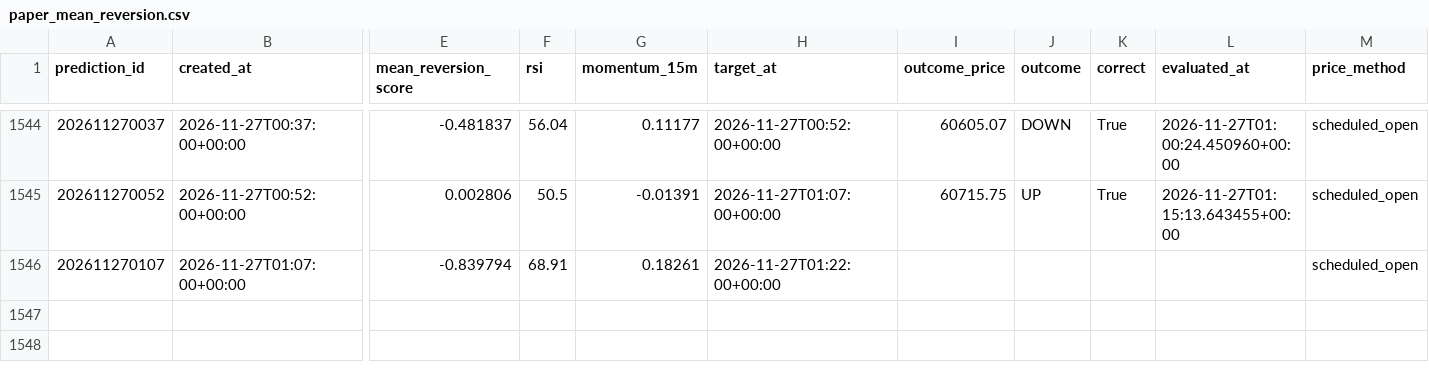
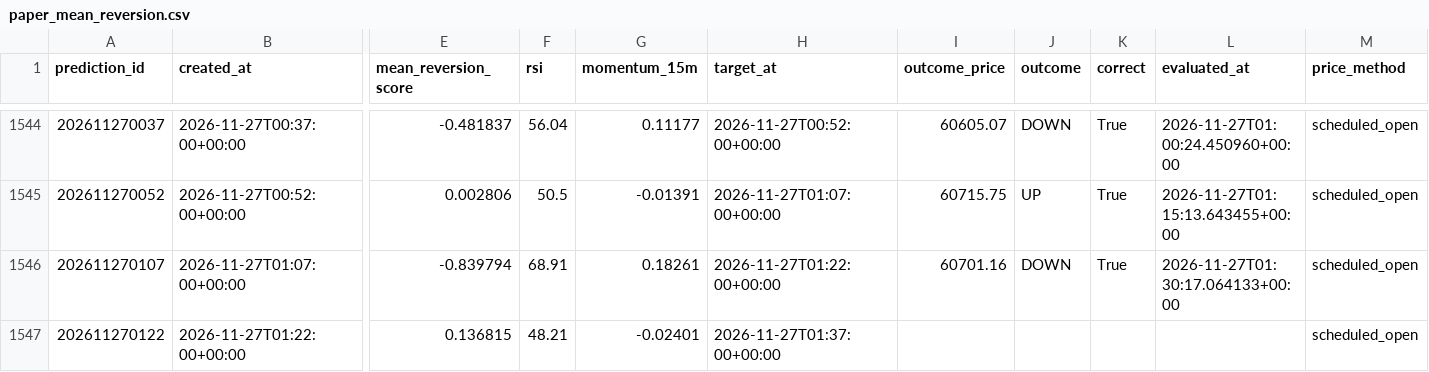
Before and after one commit to UncleJeffaffa/bitcoin-prediction-bot, a CSV file: paper_mean_reversion.csv, drawn as a sheet; only a part is shown, gaps mark what is left out; rows hold the shown columns only; the diff names each change by its address in the sheet, - before the commit and + after, or states it on an @@ line.

```diff
--- a/paper_mean_reversion.csv
+++ b/paper_mean_reversion.csv
-I1546 (outcome_price): (empty)
+I1546 (outcome_price): 60701.16
-J1546 (outcome): (empty)
+J1546 (outcome): DOWN
-K1546 (correct): (empty)
+K1546 (correct): True
-L1546 (evaluated_at): (empty)
+L1546 (evaluated_at): 2026-11-27T01:30:17.064133+00:00
+row 1547: 202611270122 | 2026-11-27T01:22:00+00:00 | 0.136815 | 48.21 | -0.02401 | 2026-11-27T01:37:00+00:00 |  |  |  |  | scheduled_open
```
Also changed, not shown: paper_filtered_mean_reversion.csv, predictions.csv.
